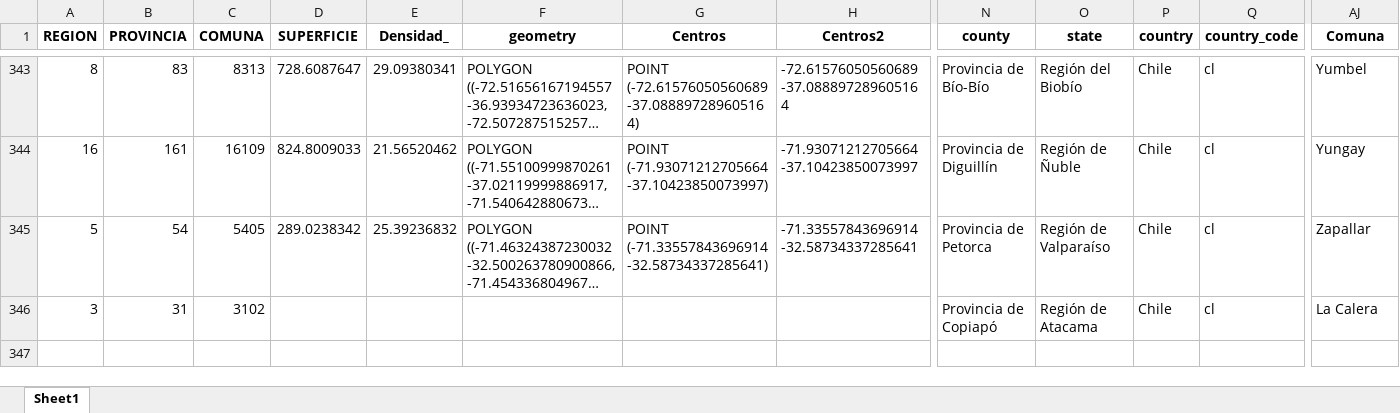
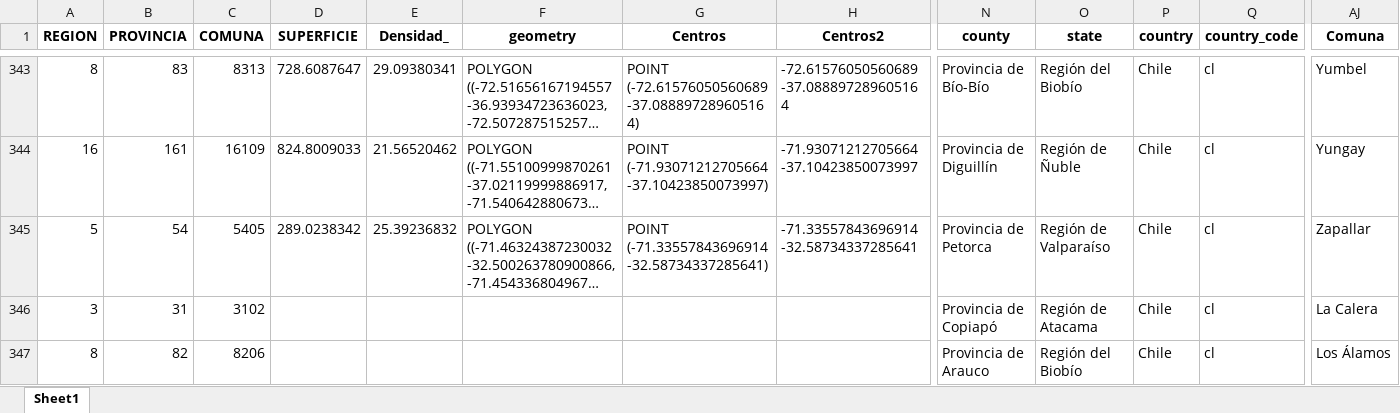
Before and after one commit to Sud-Austral/Fuego_LEAFLET, an Excel workbook: SEMANARIO_INCENDIO/LocalizaGoogle.xlsx, sheet Sheet1, drawn as a sheet; only a part is shown, gaps mark what is left out; long unchanged cells end in …; values as stored, in another font and other column widths than the file's, no borders; rows hold the shown columns only; the diff names each change by its address in the sheet, - before the commit and + after, or states it on an @@ line.

Commit message:
Update LocalizaGoogle.xlsx

```diff
--- a/SEMANARIO_INCENDIO/LocalizaGoogle.xlsx (sheet Sheet1)
+++ b/SEMANARIO_INCENDIO/LocalizaGoogle.xlsx (sheet Sheet1)
+row 347: 8 | 82 | 8206 |  |  |  |  |  | Provincia de Arauco | Región del Biobío | Chile | cl | Los Álamos
```
